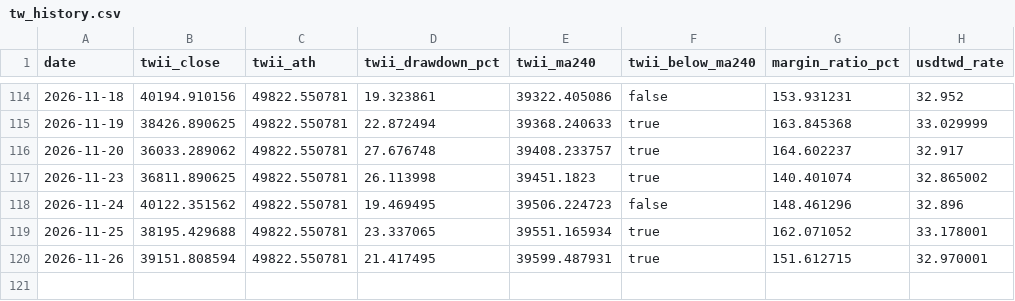
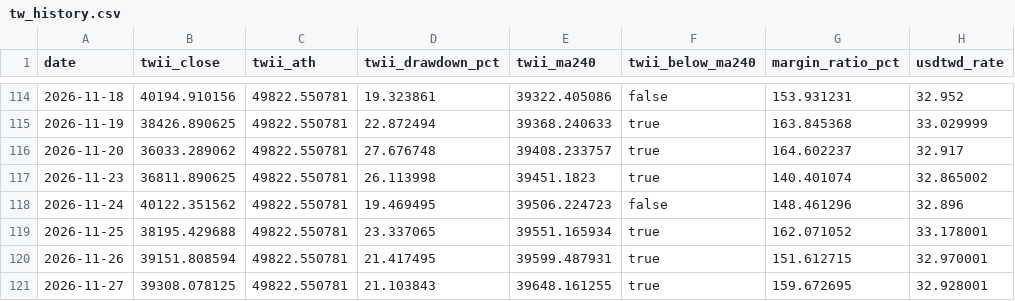
Before and after one commit to wayjustway-ops/Stock_Notice, a CSV file: history/tw_history.csv, drawn as a sheet; only a part is shown, gaps mark what is left out.

```diff
--- a/history/tw_history.csv
+++ b/history/tw_history.csv
@@ -120 +120,2 @@ date,twii_close,twii_ath,twii_drawdown_pct,twii_ma240,twii_below_ma240,margin_ra
 2026-11-26,39151.808594,49822.550781,21.417495,39599.487931,true,151.612715,32.970001
+2026-11-27,39308.078125,49822.550781,21.103843,39648.161255,true,159.672695,32.928001
```
